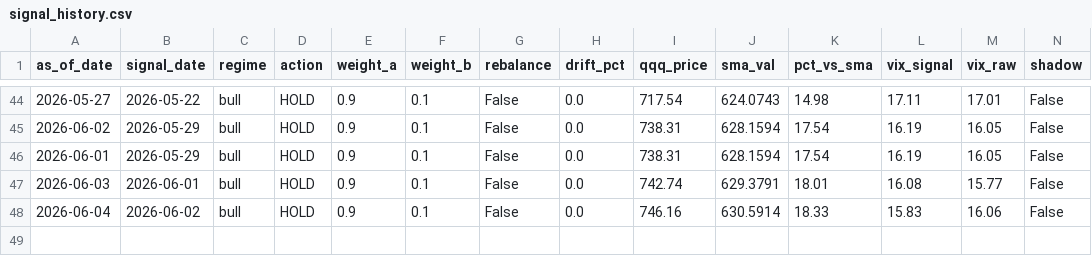
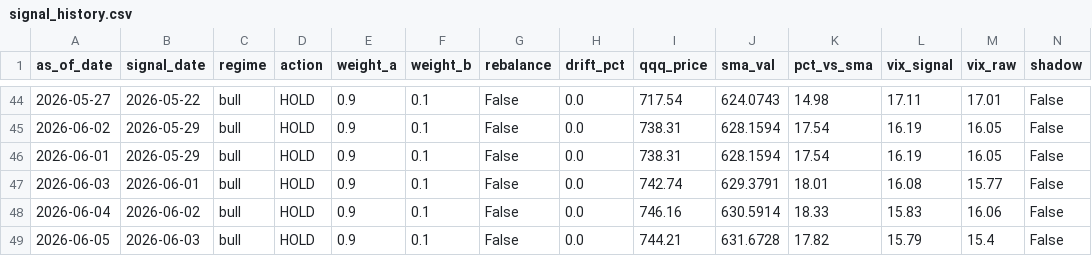
Before and after one commit to samarth339/bot-trader-3leveraged, a CSV file: logs/signal_history.csv, drawn as a sheet; only a part is shown, gaps mark what is left out; rows hold the shown columns only; the diff names each change by its address in the sheet, - before the commit and + after, or states it on an @@ line.

```diff
--- a/logs/signal_history.csv
+++ b/logs/signal_history.csv
+row 49: 2026-06-05 | 2026-06-03 | bull | HOLD | 0.9 | 0.1 | False | 0.0 | 744.21 | 631.6728 | 17.82 | 15.79 | 15.4 | False
```
